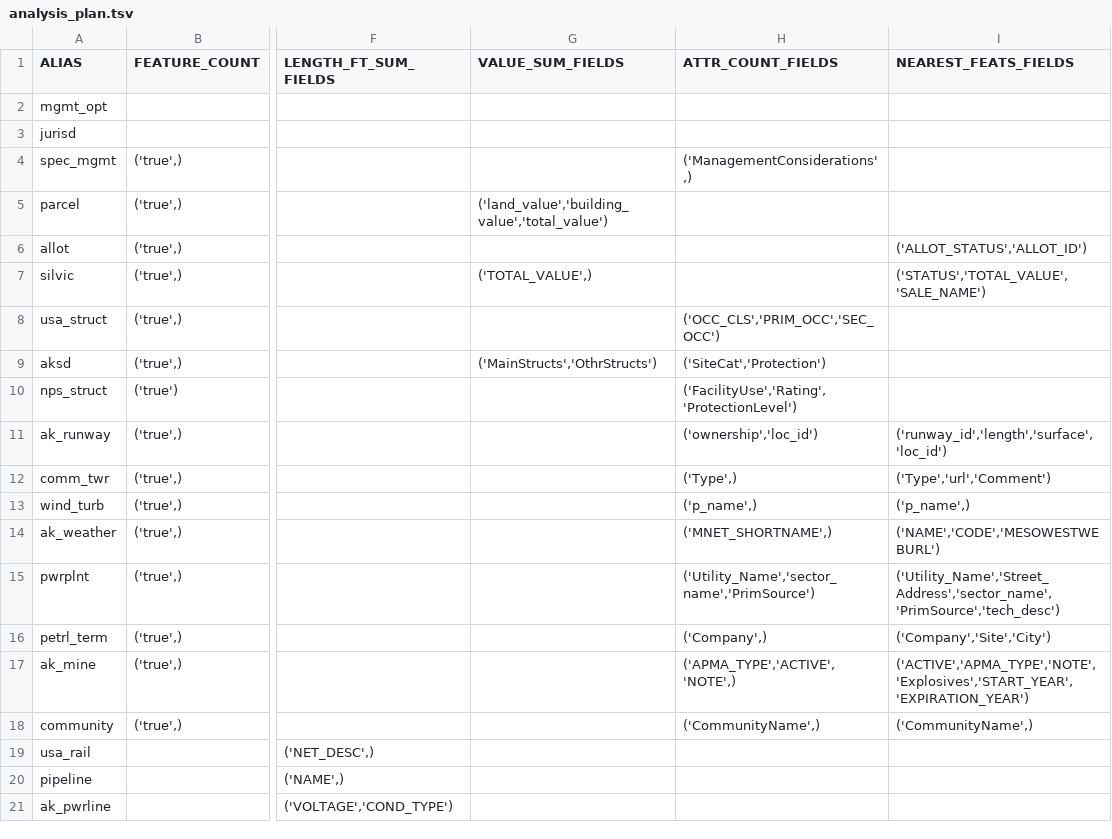
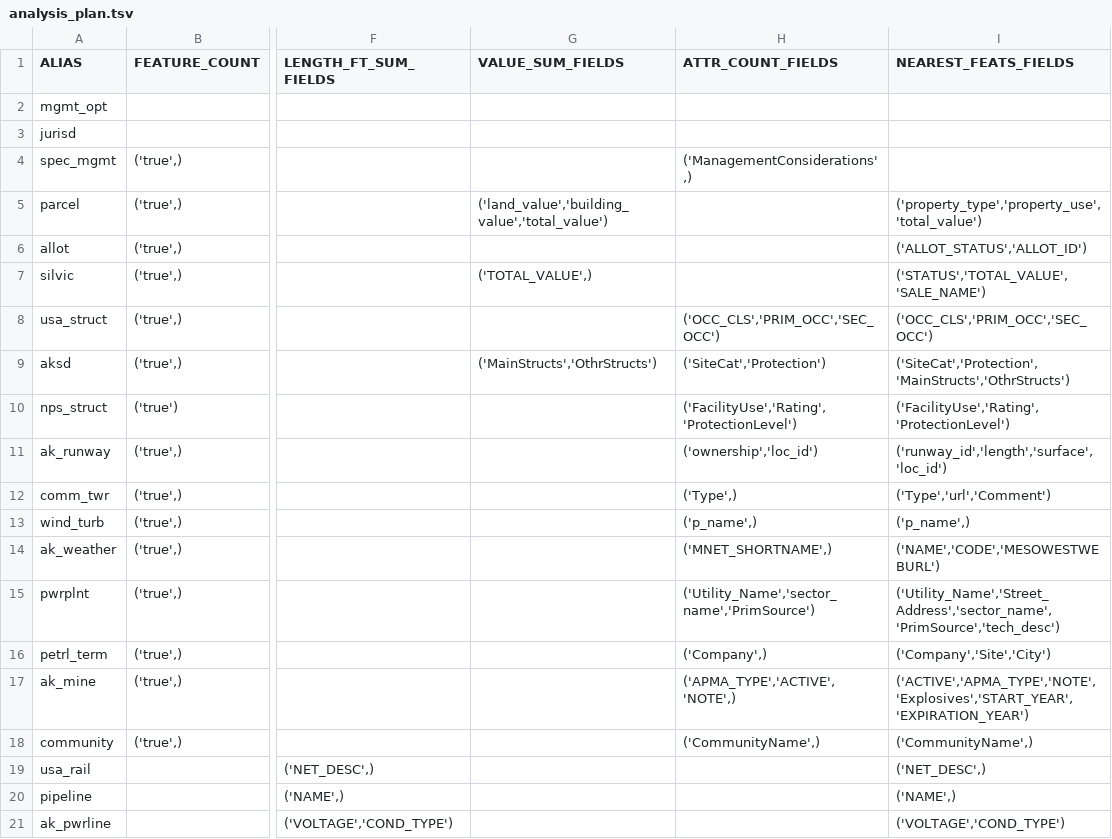
Before and after one commit to con-j-e/ak-wildfire-values-at-risk, a TSV file: planning/analysis_plan.tsv, drawn as a sheet; only a part is shown, gaps mark what is left out; the diff names each change by its address in the sheet, - before the commit and + after, or states it on an @@ line.

Commit message:
More drafting integration of nearest feature analysis info with Tabulator JS.

```diff
--- a/planning/analysis_plan.tsv
+++ b/planning/analysis_plan.tsv
-I5 (NEAREST_FEATS_FIELDS): (empty)
+I5 (NEAREST_FEATS_FIELDS): ('property_type','property_use','total_value')
-I8 (NEAREST_FEATS_FIELDS): (empty)
+I8 (NEAREST_FEATS_FIELDS): ('OCC_CLS','PRIM_OCC','SEC_OCC')
-I9 (NEAREST_FEATS_FIELDS): (empty)
+I9 (NEAREST_FEATS_FIELDS): ('SiteCat','Protection','MainStructs','OthrStructs')
-I10 (NEAREST_FEATS_FIELDS): (empty)
+I10 (NEAREST_FEATS_FIELDS): ('FacilityUse','Rating','ProtectionLevel')
-I19 (NEAREST_FEATS_FIELDS): (empty)
+I19 (NEAREST_FEATS_FIELDS): ('NET_DESC',)
-I20 (NEAREST_FEATS_FIELDS): (empty)
+I20 (NEAREST_FEATS_FIELDS): ('NAME',)
-I21 (NEAREST_FEATS_FIELDS): (empty)
+I21 (NEAREST_FEATS_FIELDS): ('VOLTAGE','COND_TYPE')
```
Also changed, not shown: 9 other files.
